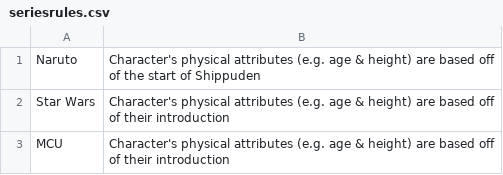
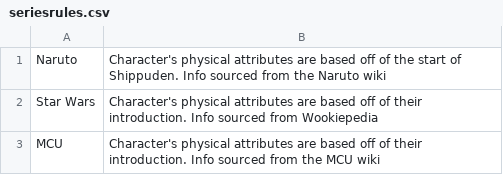
Before and after one commit to drock2024/dailygriddle, a CSV file: seriesrules.csv, drawn as a sheet.

```diff
--- a/seriesrules.csv
+++ b/seriesrules.csv
@@ -1,3 +1,3 @@
-Naruto, Character's physical attributes (e.g. age & height) are based off of the start of Shippuden
-Star Wars, Character's physical attributes (e.g. age & height) are based off of their introduction
-MCU, Character's physical attributes (e.g. age & height) are based off of their introduction
+Naruto, Character's physical attributes are based off of the start of Shippuden. Info sourced from the Naruto wiki
+Star Wars, Character's physical attributes are based off of their introduction. Info sourced from Wookiepedia
+MCU, Character's physical attributes are based off of their introduction. Info sourced from the MCU wiki
```
Also changed, not shown: 7 other files.
